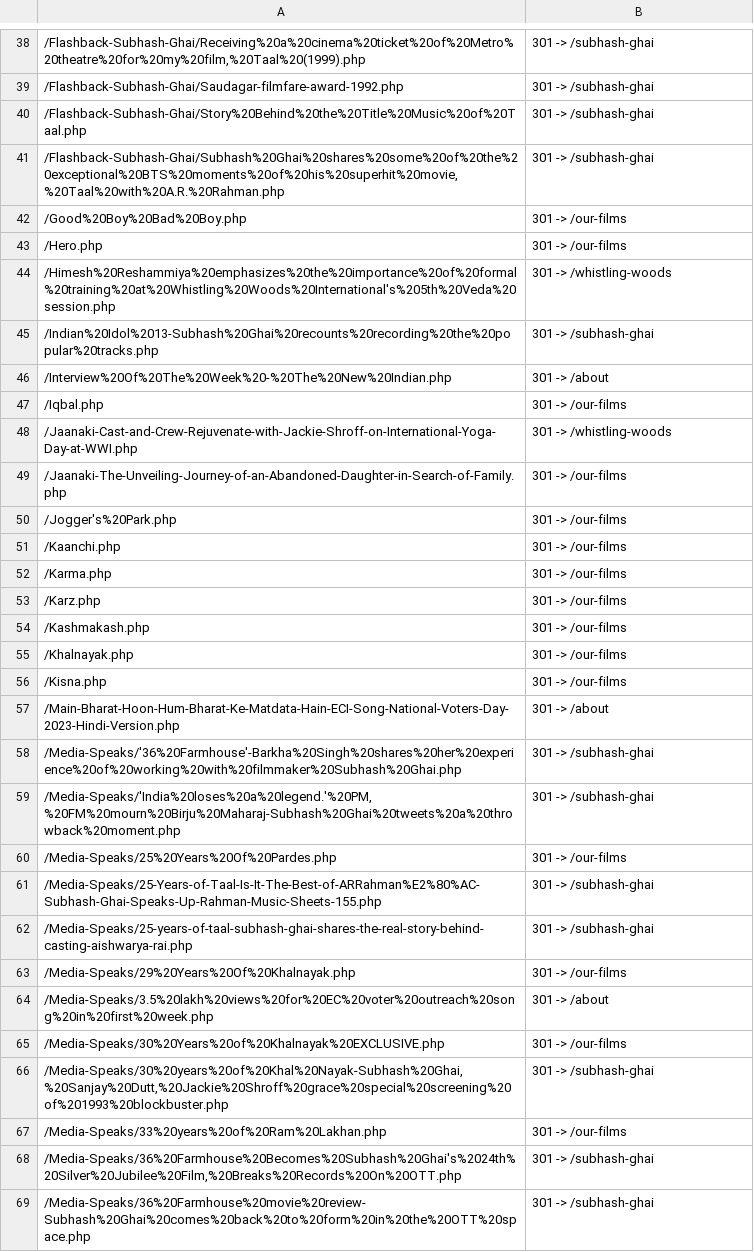
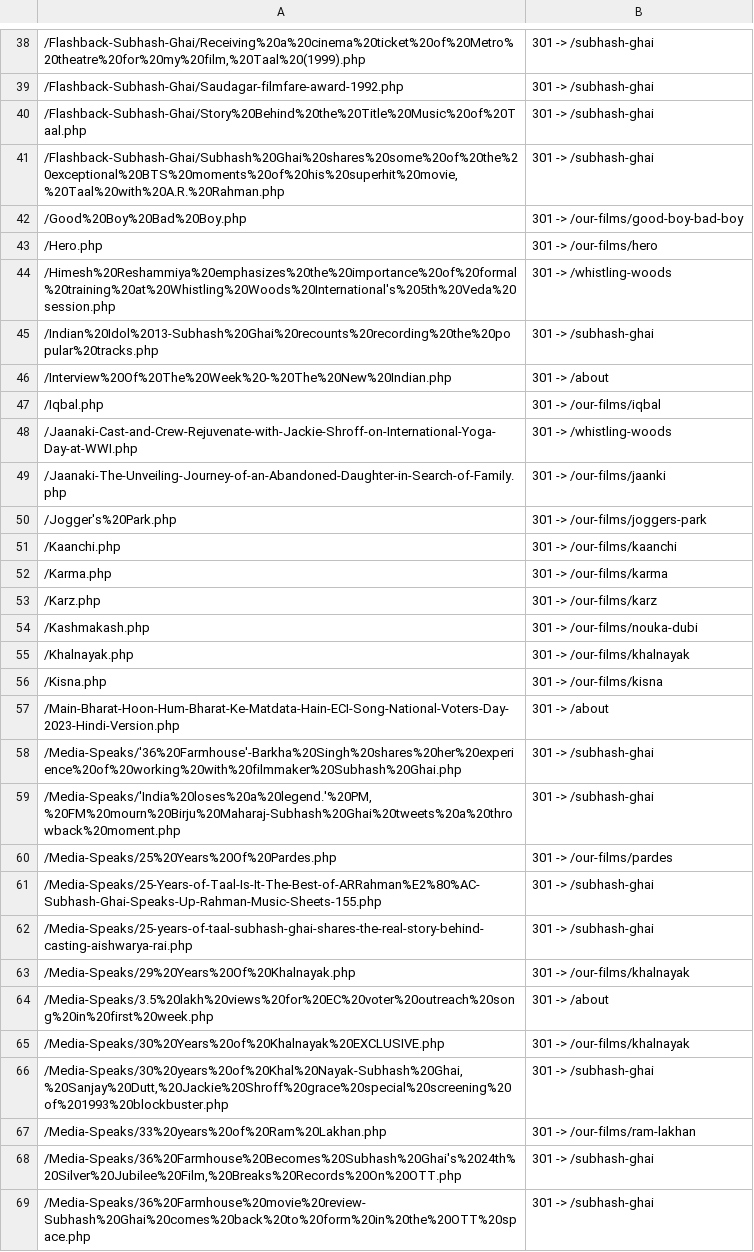
Before and after one commit to Zerror-Studios/Mukta-Arts-V1, a CSV file: scripts/legacy-redirects-test.csv, drawn as a sheet; only a part is shown, gaps mark what is left out; the diff covers the shown part only.

```diff
--- a/scripts/legacy-redirects-test.csv
+++ b/scripts/legacy-redirects-test.csv
@@ -41,4 +41,4 @@
 "/Flashback-Subhash-Ghai/Subhash%20Ghai%20shares%20some%20of%20the%20exceptional%20BTS%20moments%20of%20his%20superhit%20movie,%20Taal%20with%20A.R.%20Rahman.php","301 -> /subhash-ghai"
-"/Good%20Boy%20Bad%20Boy.php","301 -> /our-films"
-"/Hero.php","301 -> /our-films"
+"/Good%20Boy%20Bad%20Boy.php","301 -> /our-films/good-boy-bad-boy"
+"/Hero.php","301 -> /our-films/hero"
 "/Himesh%20Reshammiya%20emphasizes%20the%20importance%20of%20formal%20training%20at%20Whistling%20Woods%20International's%205th%20Veda%20session.php","301 -> /whistling-woods"
@@ -46,12 +46,12 @@
 "/Interview%20Of%20The%20Week%20-%20The%20New%20Indian.php","301 -> /about"
-"/Iqbal.php","301 -> /our-films"
+"/Iqbal.php","301 -> /our-films/iqbal"
 "/Jaanaki-Cast-and-Crew-Rejuvenate-with-Jackie-Shroff-on-International-Yoga-Day-at-WWI.php","301 -> /whistling-woods"
-"/Jaanaki-The-Unveiling-Journey-of-an-Abandoned-Daughter-in-Search-of-Family.php","301 -> /our-films"
-"/Jogger's%20Park.php","301 -> /our-films"
-"/Kaanchi.php","301 -> /our-films"
-"/Karma.php","301 -> /our-films"
-"/Karz.php","301 -> /our-films"
-"/Kashmakash.php","301 -> /our-films"
-"/Khalnayak.php","301 -> /our-films"
-"/Kisna.php","301 -> /our-films"
+"/Jaanaki-The-Unveiling-Journey-of-an-Abandoned-Daughter-in-Search-of-Family.php","301 -> /our-films/jaanki"
+"/Jogger's%20Park.php","301 -> /our-films/joggers-park"
+"/Kaanchi.php","301 -> /our-films/kaanchi"
+"/Karma.php","301 -> /our-films/karma"
+"/Karz.php","301 -> /our-films/karz"
+"/Kashmakash.php","301 -> /our-films/nouka-dubi"
+"/Khalnayak.php","301 -> /our-films/khalnayak"
+"/Kisna.php","301 -> /our-films/kisna"
 "/Main-Bharat-Hoon-Hum-Bharat-Ke-Matdata-Hain-ECI-Song-National-Voters-Day-2023-Hindi-Version.php","301 -> /about"
@@ -59,10 +59,10 @@
 "/Media-Speaks/'India%20loses%20a%20legend.'%20PM,%20FM%20mourn%20Birju%20Maharaj-Subhash%20Ghai%20tweets%20a%20throwback%20moment.php","301 -> /subhash-ghai"
-"/Media-Speaks/25%20Years%20Of%20Pardes.php","301 -> /our-films"
+"/Media-Speaks/25%20Years%20Of%20Pardes.php","301 -> /our-films/pardes"
 "/Media-Speaks/25-Years-of-Taal-Is-It-The-Best-of-ARRahman%E2%80%AC-Subhash-Ghai-Speaks-Up-Rahman-Music-Sheets-155.php","301 -> /subhash-ghai"
 "/Media-Speaks/25-years-of-taal-subhash-ghai-shares-the-real-story-behind-casting-aishwarya-rai.php","301 -> /subhash-ghai"
-"/Media-Speaks/29%20Years%20Of%20Khalnayak.php","301 -> /our-films"
+"/Media-Speaks/29%20Years%20Of%20Khalnayak.php","301 -> /our-films/khalnayak"
 "/Media-Speaks/3.5%20lakh%20views%20for%20EC%20voter%20outreach%20song%20in%20first%20week.php","301 -> /about"
-"/Media-Speaks/30%20Years%20of%20Khalnayak%20EXCLUSIVE.php","301 -> /our-films"
+"/Media-Speaks/30%20Years%20of%20Khalnayak%20EXCLUSIVE.php","301 -> /our-films/khalnayak"
 "/Media-Speaks/30%20years%20of%20Khal%20Nayak-Subhash%20Ghai,%20Sanjay%20Dutt,%20Jackie%20Shroff%20grace%20special%20screening%20of%201993%20blockbuster.php","301 -> /subhash-ghai"
-"/Media-Speaks/33%20years%20of%20Ram%20Lakhan.php","301 -> /our-films"
+"/Media-Speaks/33%20years%20of%20Ram%20Lakhan.php","301 -> /our-films/ram-lakhan"
 "/Media-Speaks/36%20Farmhouse%20Becomes%20Subhash%20Ghai's%2024th%20Silver%20Jubilee%20Film,%20Breaks%20Records%20On%20OTT.php","301 -> /subhash-ghai"
```
Also changed, not shown: 109 edited cells elsewhere in this file, 6 other files.
